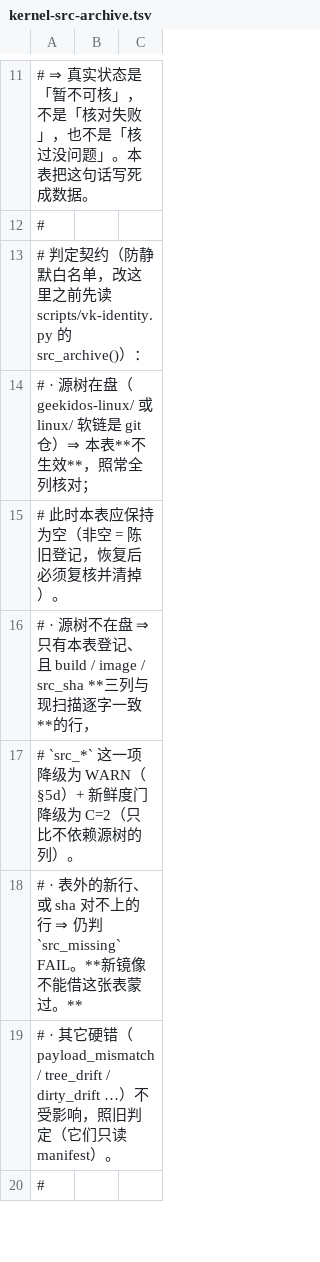
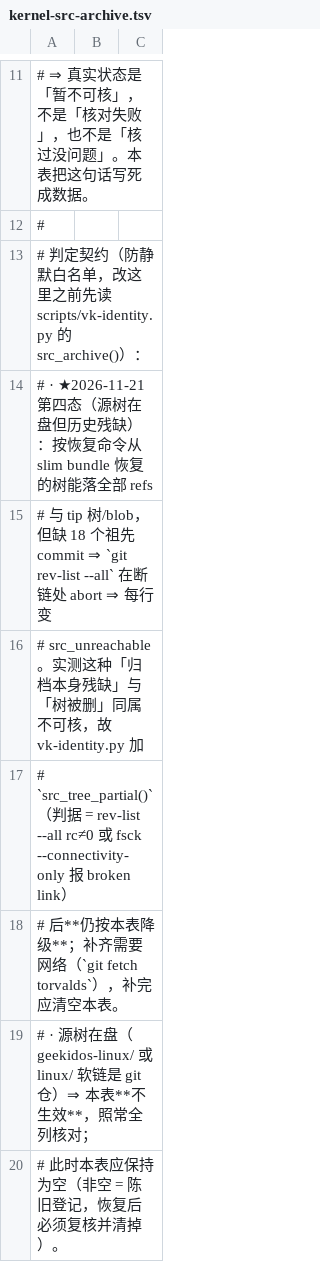
Before and after one commit to xiaquwan1001/lenovo-legion-y700-gen4-tb322fc-elden-linux, a TSV file: versions/kernel-src-archive.tsv, drawn as a sheet; only a part is shown, gaps mark what is left out; the shorter side is filled out with more unchanged rows; the diff names each change by its address in the sheet, - before the commit and + after, or states it on an @@ line.

Commit message:
fix(vk-identity): 源树在盘但历史残缺（slim bundle）按不可核降级，不再整表 FAIL 67
- 新增 src_tree_partial(): git rev-list --all rc≠0 或 fsck --connectivity-only 报 broken link
- gate_lines()/新鲜度门：树残缺时与「树不在盘」同等走 kernel-src-archive.tsv 三列逐字核验的降级路径；表外新行仍 FAIL
- kernel-src-archive.tsv 头注补第四态口径与补齐方法（需网络 git fetch torvalds）
- check-doctor: FAIL=67 → FAIL=0 / WARN=7（新增 1 条 = 源树不可核点名）

```diff
--- a/versions/kernel-src-archive.tsv
+++ b/versions/kernel-src-archive.tsv
+row 14: # · ★2026-11-21 第四态（源树在盘但历史残缺）：按恢复命令从 slim bundle 恢复的树能落全部 refs
+row 15: # 与 tip 树/blob，但缺 18 个祖先 commit ⇒ `git rev-list --all` 在断链处 abort ⇒ 每行变
+row 16: # src_unreachable。实测这种「归档本身残缺」与「树被删」同属不可核，故 vk-identity.py 加
+row 17: # `src_tree_partial()`（判据 = rev-list --all rc≠0 或 fsck --connectivity-only 报 broken link）
+row 18: # 后**仍按本表降级**；补齐需要网络（`git fetch torvalds`），补完应清空本表。
```
Also changed, not shown: 3 other files.
